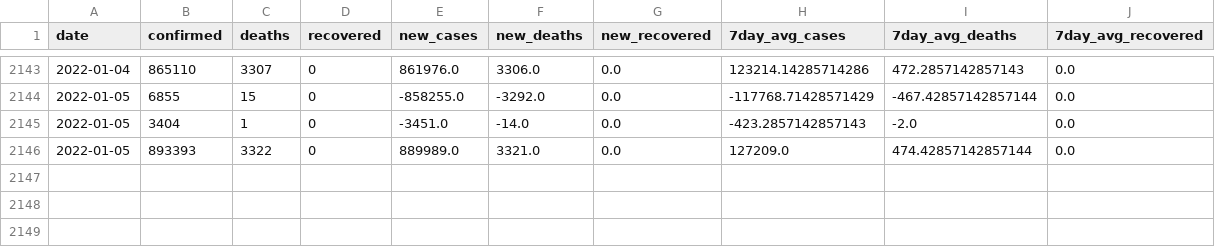
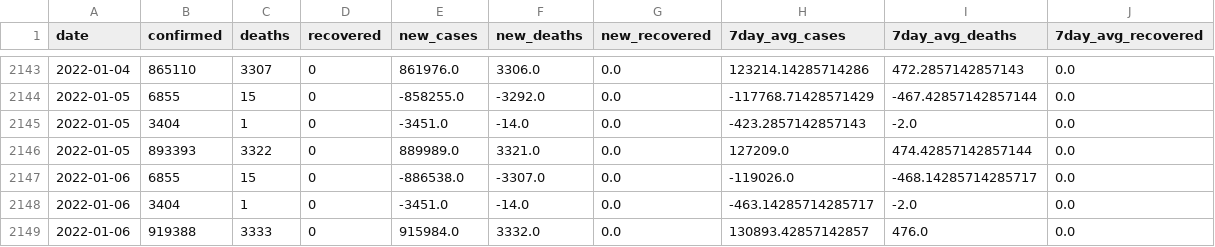
Before and after one commit to rvibek/covid19_country_data, a CSV file: data/denmark_covid19JHU.csv, drawn as a sheet; only a part is shown, gaps mark what is left out.

```diff
--- a/data/denmark_covid19JHU.csv
+++ b/data/denmark_covid19JHU.csv
@@ -2146 +2146,4 @@ date,confirmed,deaths,recovered,new_cases,new_deaths,new_recovered,7day_avg_case
 2022-01-05,893393,3322,0,889989.0,3321.0,0.0,127209.0,474.42857142857144,0.0
+2022-01-06,6855,15,0,-886538.0,-3307.0,0.0,-119026.0,-468.14285714285717,0.0
+2022-01-06,3404,1,0,-3451.0,-14.0,0.0,-463.14285714285717,-2.0,0.0
+2022-01-06,919388,3333,0,915984.0,3332.0,0.0,130893.42857142857,476.0,0.0
```
Also changed, not shown: data/germany_covid19JHU.csv, data/india_covid19JHU.csv, 1 other file.
